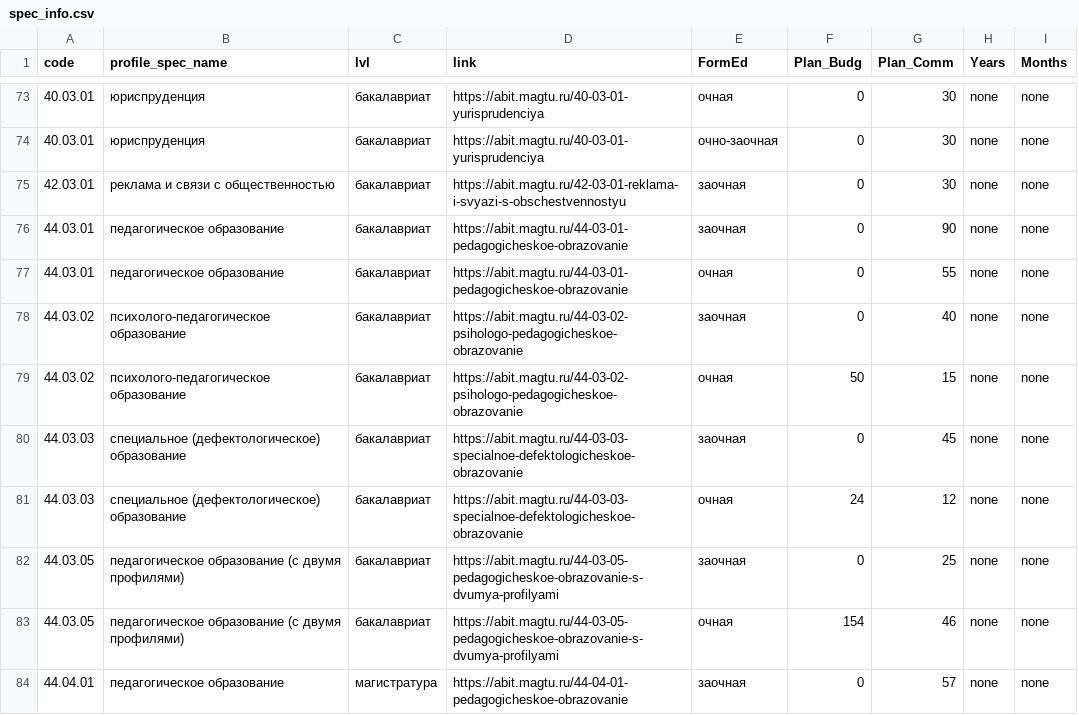
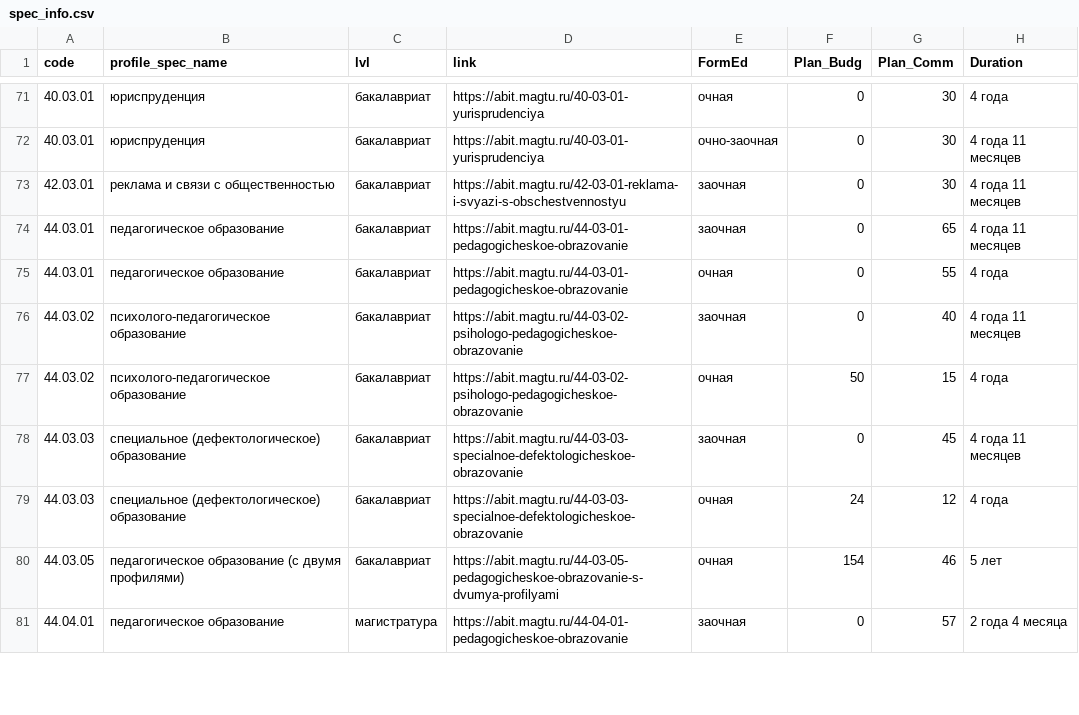
Before and after one commit to mishanyacorleone/magtuConsultant, a CSV file: data/postgres/spec_info.csv, drawn as a sheet; only a part is shown, gaps mark what is left out; removed rows and columns are numbered as before the commit, all else as after; the diff covers the shown part only; the diff names each change by its address in the sheet, - before the commit and + after, or states it on an @@ line.

```diff
--- a/data/postgres/spec_info.csv
+++ b/data/postgres/spec_info.csv
-column H (Years), rows 73-81: all none; rows 83-84: none | none
-column I (Months), rows 73-81: all none; rows 83-84: none | none
+column H (Duration), rows 71-81: 4 года | 4 года 11 месяцев | 4 года 11 месяцев | 4 года 11 месяцев | 4 года | 4 года 11 месяцев | 4 года | 4 года 11 месяцев | 4 года | 5 лет | 2 года 4 месяца
-G74 (Plan_Comm): 90
+G74 (Plan_Comm): 65
-row 82: 44.03.05 | педагогическое образование (с двумя профилями) | бакалавриат | https://abit.magtu.ru/44-03-05-pedagogicheskoe-obrazovanie-s-dvumya-profilyami | заочная | 0 | 25 | none | none
```
Also changed, not shown: 2 removed rows and 6 edited cells elsewhere in this file, 6 other files.
